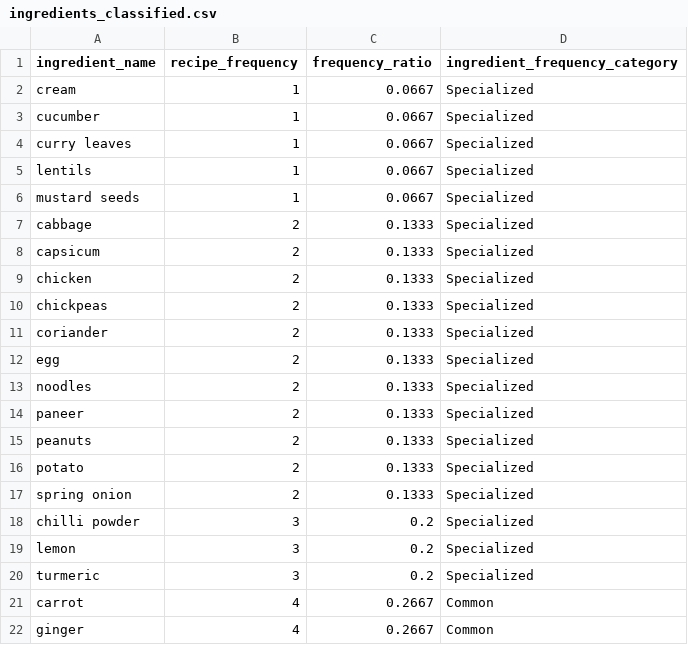
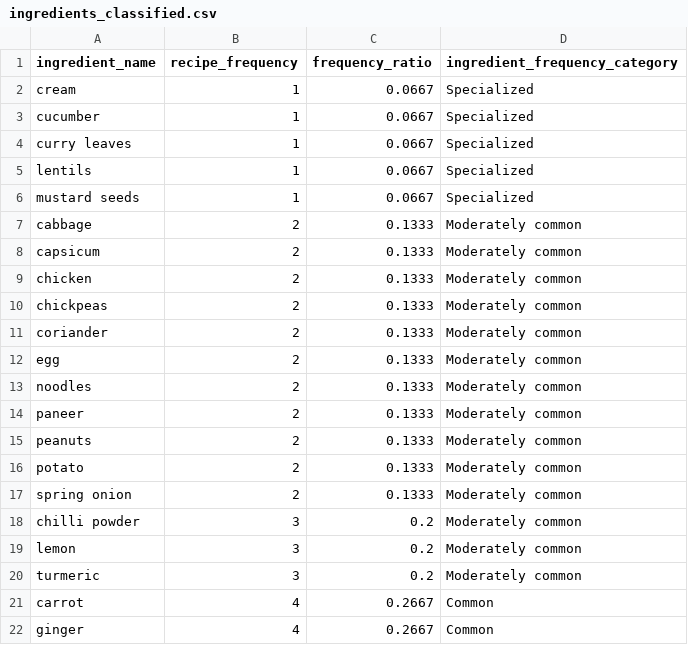
Before and after one commit to Inala-Venkata-Hari/recipe-recommendation-system, a CSV file: data/synthetic_demo/ingredients_classified.csv, drawn as a sheet; only a part is shown.

```diff
--- a/data/synthetic_demo/ingredients_classified.csv
+++ b/data/synthetic_demo/ingredients_classified.csv
@@ -6,16 +6,16 @@ lentils,1,0.0667,Specialized
 mustard seeds,1,0.0667,Specialized
-cabbage,2,0.1333,Specialized
-capsicum,2,0.1333,Specialized
-chicken,2,0.1333,Specialized
-chickpeas,2,0.1333,Specialized
-coriander,2,0.1333,Specialized
-egg,2,0.1333,Specialized
-noodles,2,0.1333,Specialized
-paneer,2,0.1333,Specialized
-peanuts,2,0.1333,Specialized
-potato,2,0.1333,Specialized
-spring onion,2,0.1333,Specialized
-chilli powder,3,0.2,Specialized
-lemon,3,0.2,Specialized
-turmeric,3,0.2,Specialized
+cabbage,2,0.1333,Moderately common
+capsicum,2,0.1333,Moderately common
+chicken,2,0.1333,Moderately common
+chickpeas,2,0.1333,Moderately common
+coriander,2,0.1333,Moderately common
+egg,2,0.1333,Moderately common
+noodles,2,0.1333,Moderately common
+paneer,2,0.1333,Moderately common
+peanuts,2,0.1333,Moderately common
+potato,2,0.1333,Moderately common
+spring onion,2,0.1333,Moderately common
+chilli powder,3,0.2,Moderately common
+lemon,3,0.2,Moderately common
+turmeric,3,0.2,Moderately common
 carrot,4,0.2667,Common
```
Also changed, not shown: data/synthetic_demo/recipes_cleaned.csv, data/synthetic_demo/seller_inventory.csv, 10 other files.
